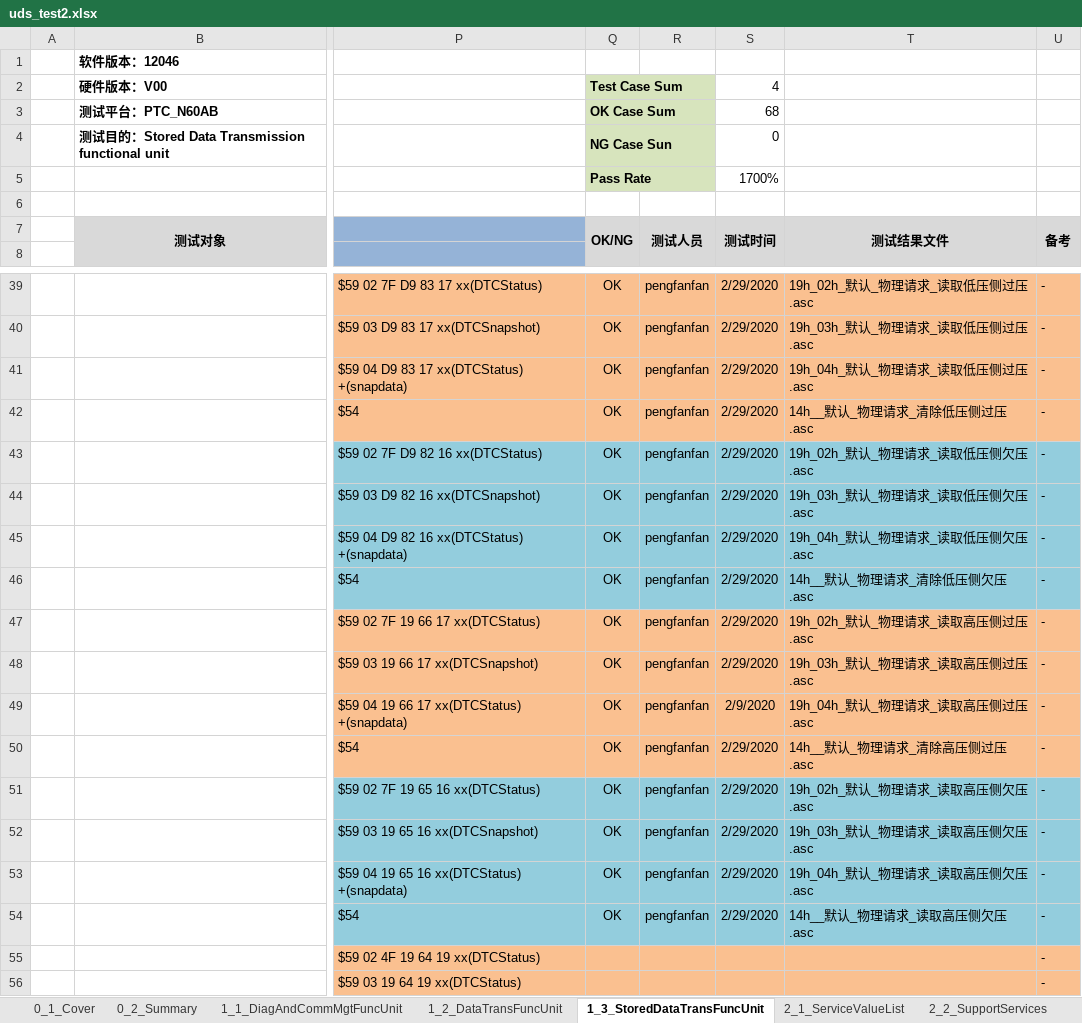
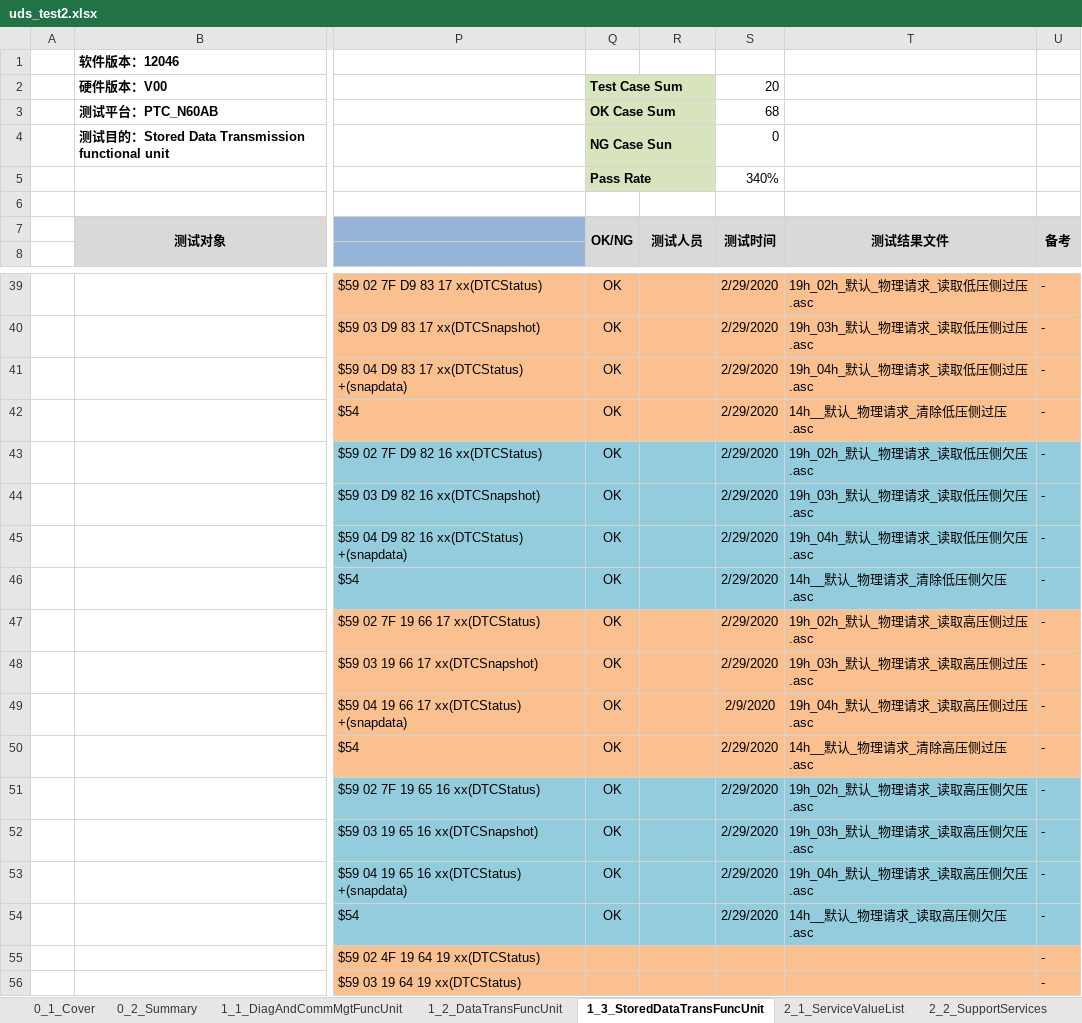
Before and after one commit to junaimiao/uds_on_can, an Excel workbook: uds_test2.xlsx, sheet 1_3_StoredDataTransFuncUnit, drawn as a sheet; only a part is shown, gaps mark what is left out; values as stored, in another font and other column widths than the file's, no borders; charts and pictures not drawn; the diff covers the shown part only; the diff names each change by its address in the sheet, - before the commit and + after, or states it on an @@ line.

```diff
--- a/uds_test2.xlsx (sheet 1_3_StoredDataTransFuncUnit)
+++ b/uds_test2.xlsx (sheet 1_3_StoredDataTransFuncUnit)
-S2: 4
+S2: 20
-S5: 1700%
+S5: 340%
-R39:R54: pengfanfan
+R39:R54: (empty)
```
Also changed, not shown: 29 edited cells elsewhere in this sheet, sheet 1_1_DiagAndCommMgtFuncUnit, sheet 1_2_DataTransFuncUnit, charts or pictures, 2 other files.
